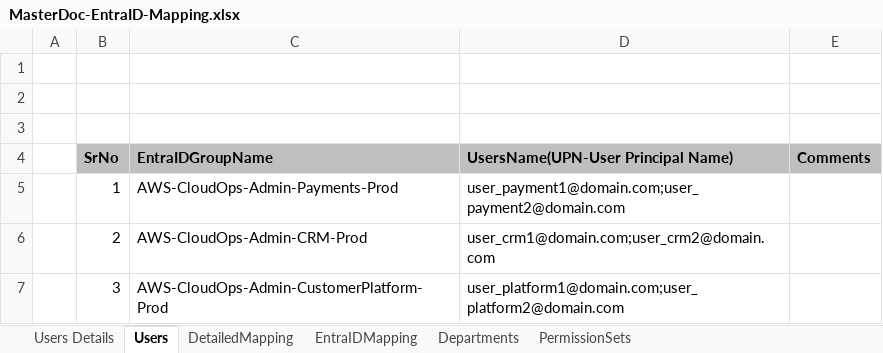
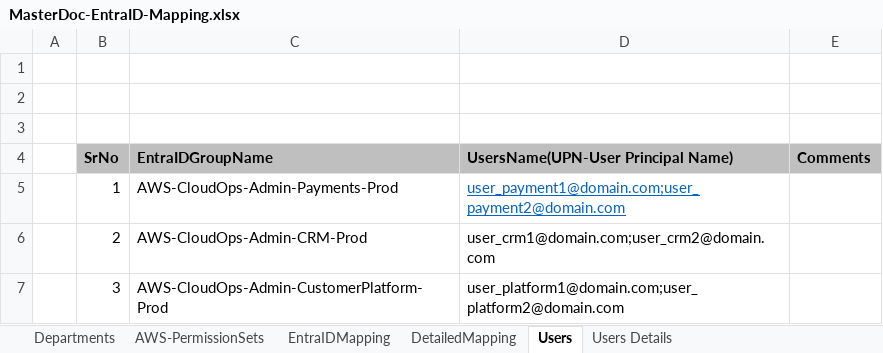
Before and after one commit to NagarajanChelliya/EntraID, an Excel workbook: MasterDoc-EntraID-Mapping.xlsx, sheet Users, drawn as a sheet; only a part is shown; values as stored, in another font and other column widths than the file's, no borders; the diff names each change by its address in the sheet, - before the commit and + after, or states it on an @@ line.

```diff
--- a/MasterDoc-EntraID-Mapping.xlsx (sheet Users)
+++ b/MasterDoc-EntraID-Mapping.xlsx (sheet Users)
-sheet tab: PermissionSets
+sheet tab: AWS-PermissionSets
@@ sheet tab order changed: Departments | AWS-PermissionSets | EntraIDMapping | DetailedMapping | Users | Users Details @@
@@ D5 underline: off → on, text colour: black → #0563C1 @@
```
Also changed, not shown: sheet EntraIDMapping, sheet Users Details, sheet AWS-PermissionSets, 8 other files.
